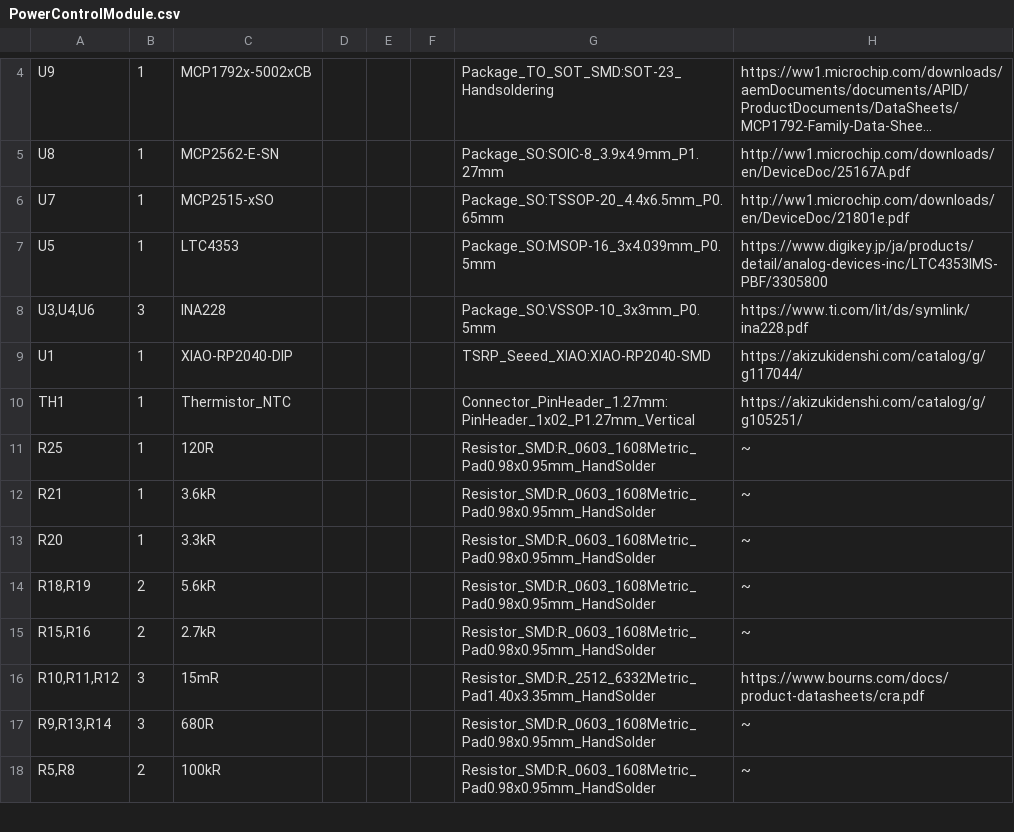
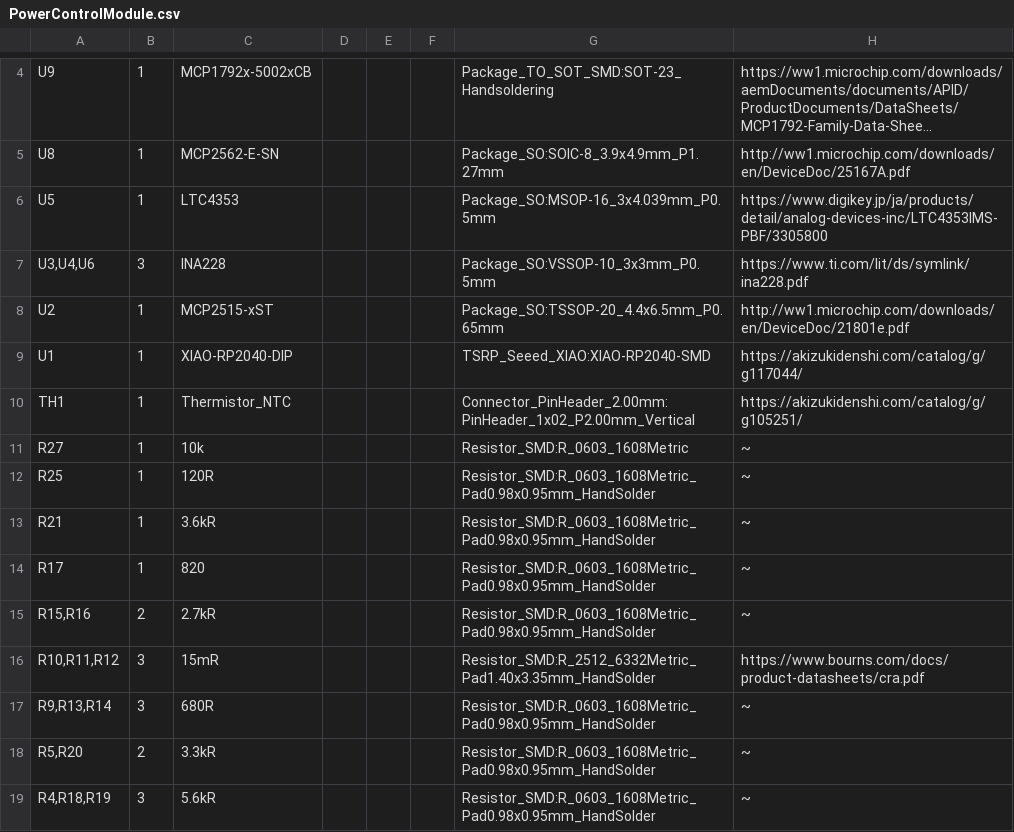
Before and after one commit to tokai-student-rocket-project/H-62-Avionics, a CSV file: KiCAD/PowerControlModule/PowerControlModule.csv, drawn as a sheet; only a part is shown, gaps mark what is left out; long unchanged cells end in …; the diff covers the shown part only.

Commit message:
BOMは出力した方が部品実装の際に便利

```diff
--- a/KiCAD/PowerControlModule/PowerControlModule.csv
+++ b/KiCAD/PowerControlModule/PowerControlModule.csv
@@ -5,11 +5,11 @@
 "U8","1","MCP2562-E-SN","","","","Package_SO:SOIC-8_3.9x4.9mm_P1.27mm","http://ww1.microchip.com/downloads/en/DeviceDoc/25167A.pdf"
-"U7","1","MCP2515-xSO","","","","Package_SO:TSSOP-20_4.4x6.5mm_P0.65mm","http://ww1.microchip.com/downloads/en/DeviceDoc/21801e.pdf"
 "U5","1","LTC4353","","","","Package_SO:MSOP-16_3x4.039mm_P0.5mm","https://www.digikey.jp/ja/products/detail/analog-devices-inc/LTC4353IMS-PBF/3305800"
 "U3,U4,U6","3","INA228","","","","Package_SO:VSSOP-10_3x3mm_P0.5mm","https://www.ti.com/lit/ds/symlink/ina228.pdf"
+"U2","1","MCP2515-xST","","","","Package_SO:TSSOP-20_4.4x6.5mm_P0.65mm","http://ww1.microchip.com/downloads/en/DeviceDoc/21801e.pdf"
 "U1","1","XIAO-RP2040-DIP","","","","TSRP_Seeed_XIAO:XIAO-RP2040-SMD","https://akizukidenshi.com/catalog/g/g117044/"
-"TH1","1","Thermistor_NTC","","","","Connector_PinHeader_1.27mm:PinHeader_1x02_P1.27mm_Vertical","https://akizukidenshi.com/catalog/g/g105251/"
+"TH1","1","Thermistor_NTC","","","","Connector_PinHeader_2.00mm:PinHeader_1x02_P2.00mm_Vertical","https://akizukidenshi.com/catalog/g/g105251/"
+"R27","1","10k","","","","Resistor_SMD:R_0603_1608Metric","~"
 "R25","1","120R","","","","Resistor_SMD:R_0603_1608Metric_Pad0.98x0.95mm_HandSolder","~"
 "R21","1","3.6kR","","","","Resistor_SMD:R_0603_1608Metric_Pad0.98x0.95mm_HandSolder","~"
-"R20","1","3.3kR","","","","Resistor_SMD:R_0603_1608Metric_Pad0.98x0.95mm_HandSolder","~"
-"R18,R19","2","5.6kR","","","","Resistor_SMD:R_0603_1608Metric_Pad0.98x0.95mm_HandSolder","~"
+"R17","1","820","","","","Resistor_SMD:R_0603_1608Metric_Pad0.98x0.95mm_HandSolder","~"
 "R15,R16","2","2.7kR","","","","Resistor_SMD:R_0603_1608Metric_Pad0.98x0.95mm_HandSolder","~"
@@ -17,2 +17,3 @@
 "R9,R13,R14","3","680R","","","","Resistor_SMD:R_0603_1608Metric_Pad0.98x0.95mm_HandSolder","~"
-"R5,R8","2","100kR","","","","Resistor_SMD:R_0603_1608Metric_Pad0.98x0.95mm_HandSolder","~"
+"R5,R20","2","3.3kR","","","","Resistor_SMD:R_0603_1608Metric_Pad0.98x0.95mm_HandSolder","~"
+"R4,R18,R19","3","5.6kR","","","","Resistor_SMD:R_0603_1608Metric_Pad0.98x0.95mm_HandSolder","~"
```
Also changed, not shown: 5 added rows, 2 removed rows and 13 edited cells elsewhere in this file.
